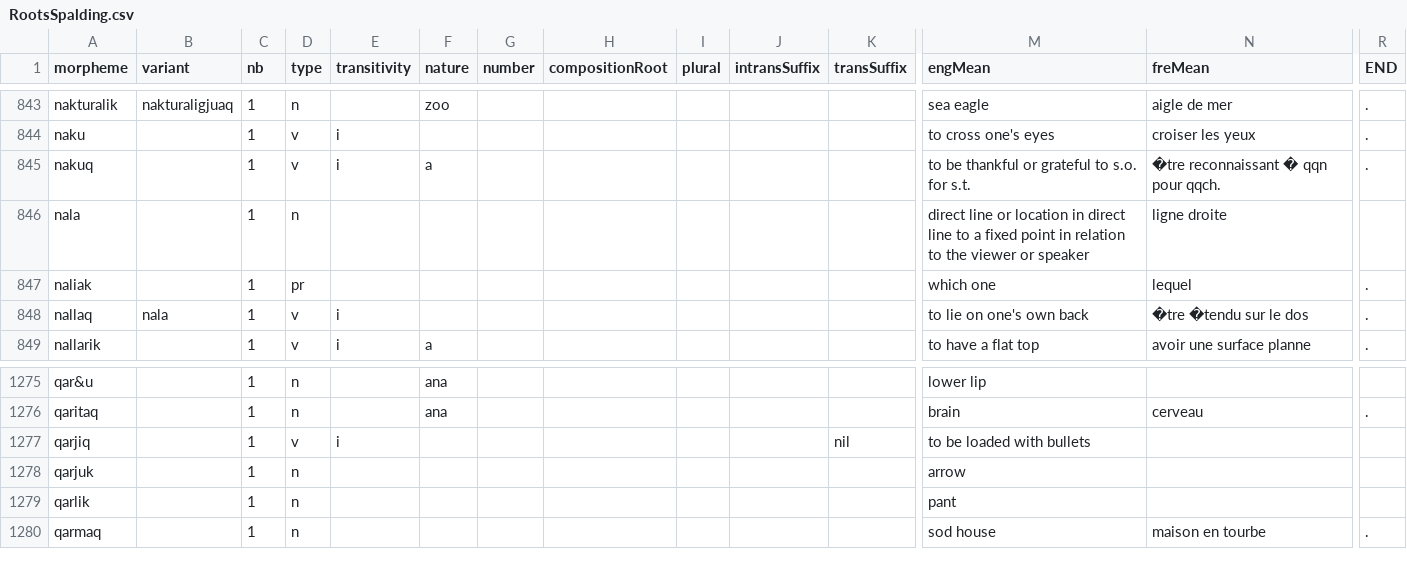
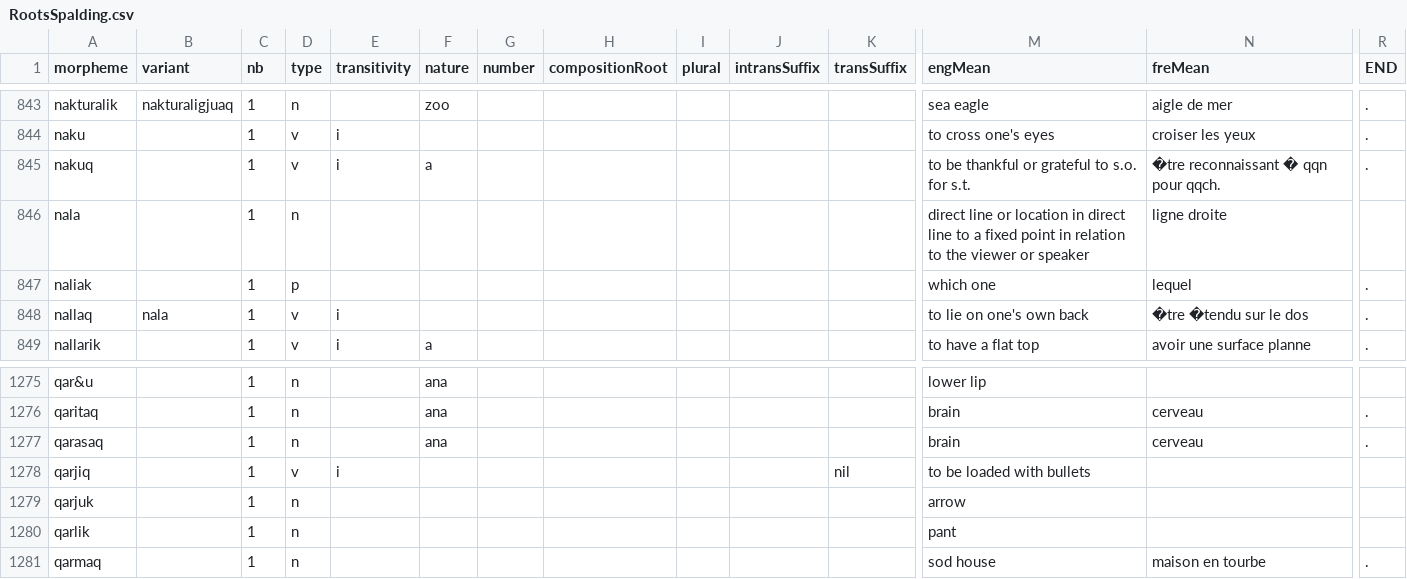
Before and after one commit to iutools/iutools, a CSV file: java/iutools-core/src/main/resources/ca/inuktitutcomputing/dataCSV/RootsSpalding.csv, drawn as a sheet; only a part is shown, gaps mark what is left out; rows hold the shown columns only; the diff names each change by its address in the sheet, - before the commit and + after, or states it on an @@ line.

```diff
--- a/java/iutools-core/src/main/resources/ca/inuktitutcomputing/dataCSV/RootsSpalding.csv
+++ b/java/iutools-core/src/main/resources/ca/inuktitutcomputing/dataCSV/RootsSpalding.csv
-D847 (type): pr
+D847 (type): p
+row 1277: qarasaq |  | 1 | n |  | ana |  |  |  |  |  | brain | cerveau | .
```
